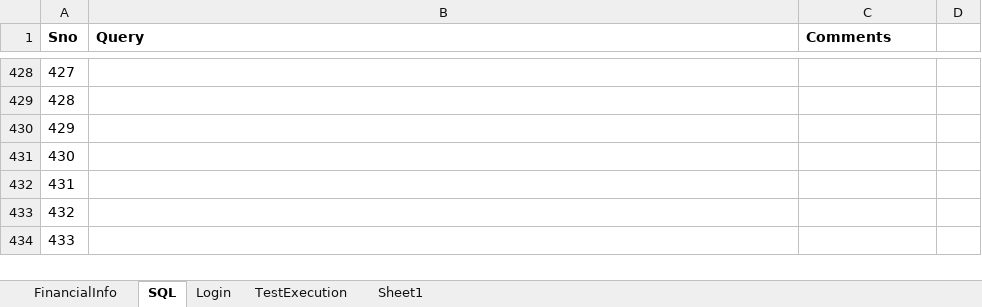
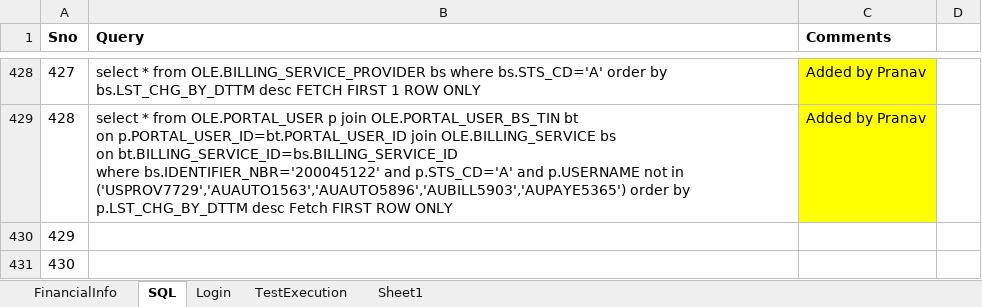
Before and after one commit to yaminichinchinedi/CucumberFramework, an Excel workbook: Online-Portals/UPA/DataFiles/DataFile.xlsx, sheet SQL, drawn as a sheet; only a part is shown, gaps mark what is left out; the shorter side is filled out with more unchanged rows; values as stored, in another font and other column widths than the file's, no borders; ↵ is a line break in a cell; the diff covers the shown part only; the diff names each change by its address in the sheet, - before the commit and + after, or states it on an @@ line.

```diff
--- a/Online-Portals/UPA/DataFiles/DataFile.xlsx (sheet SQL)
+++ b/Online-Portals/UPA/DataFiles/DataFile.xlsx (sheet SQL)
-B428 (Query): (empty)
+B428 (Query): select * from OLE.BILLING_SERVICE_PROVIDER bs where bs.STS_CD='A' order by bs.LST_CHG_BY_DTTM desc FETCH FIRST 1 ROW ONLY
-C428:C429 (Comments): (empty)
+C428:C429 (Comments): Added by Pranav
-C428:C429 fill: none
+C428:C429 fill: #FFFF00
-B429 (Query): (empty)
+B429 (Query): select * from OLE.PORTAL_USER p join OLE.PORTAL_USER_BS_TIN bt ↵ on p.PORTAL_USER_ID=bt.PORTAL_USER_ID join OLE.BILLING_SERVICE bs ↵ on bt.BILLING_SERVICE_ID=bs.BILLING_SERVICE_ID ↵ where bs.IDENTIFIER_NBR='200045122' and p.STS_CD='A' and p.USERNAME not in ('USPROV7729','AUAUTO1563','AUAUTO5896','AUBILL5903','AUPAYE5365') order by p.LST_CHG_BY_DTTM desc Fetch FIRST ROW ONLY
```
Also changed, not shown: 54 edited cells and cell formats elsewhere in this sheet, 1 other file.
